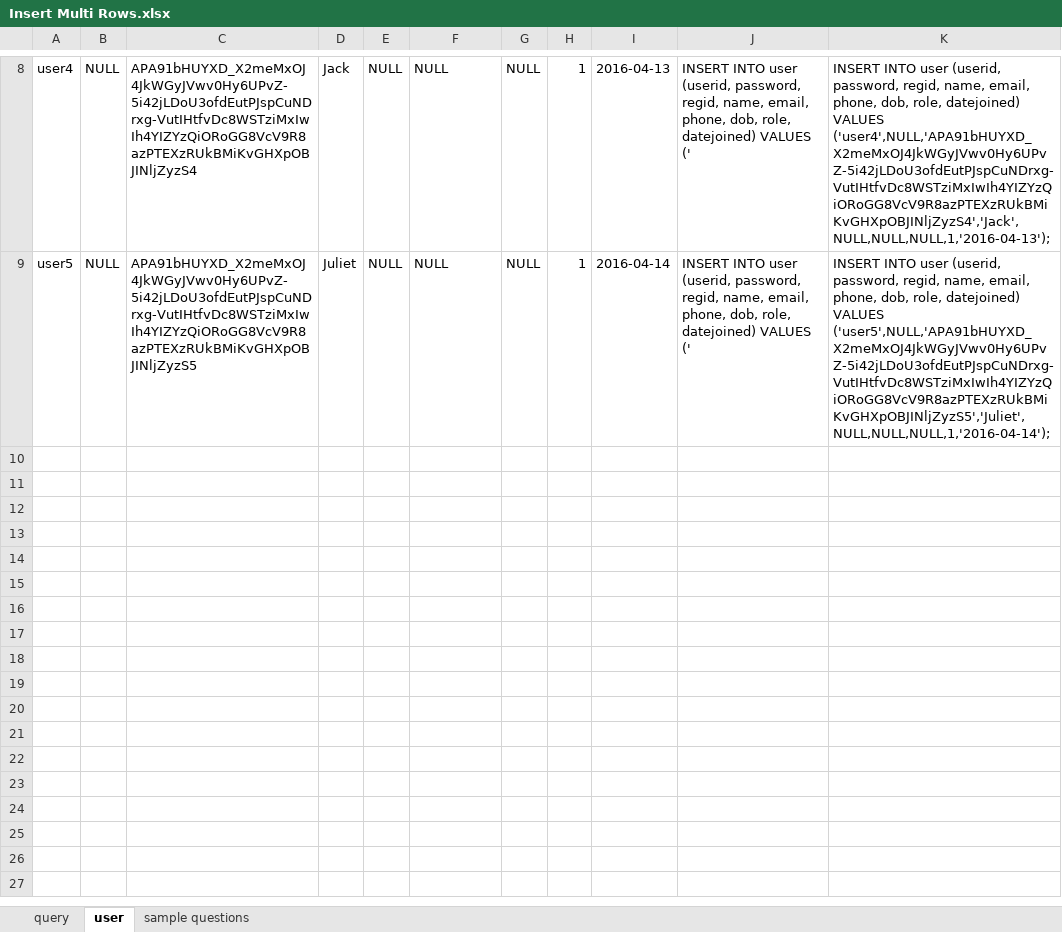
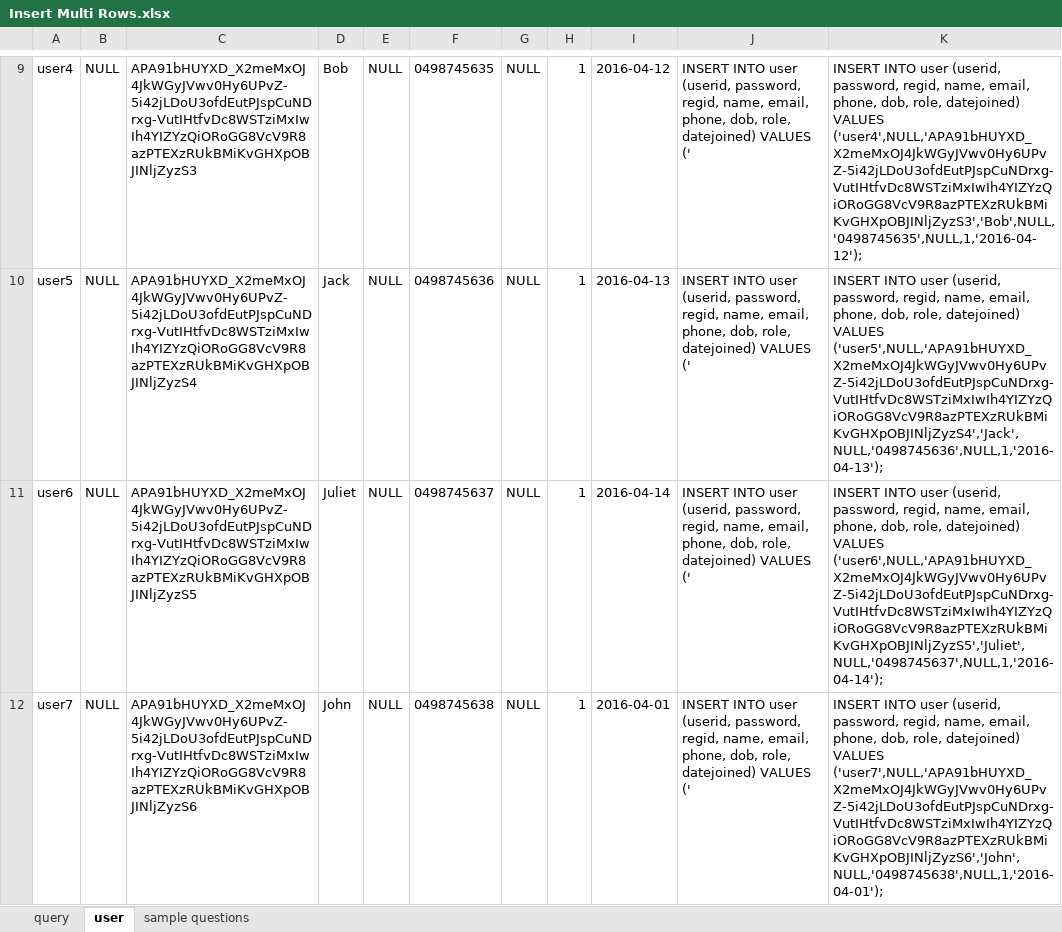
Before and after one commit to RAChevalier/emmaswin, an Excel workbook: emma_albert/Insert Multi Rows.xlsx, sheet user, drawn as a sheet; only a part is shown, gaps mark what is left out; values as stored, in another font and other column widths than the file's, no borders; addresses are those after the commit; the diff covers the shown part only; the diff names each change by its address in the sheet, - before the commit and + after, or states it on an @@ line.

Commit message:
Merged user profile and clean up

```diff
--- a/emma_albert/Insert Multi Rows.xlsx (sheet user)
+++ b/emma_albert/Insert Multi Rows.xlsx (sheet user)
-C9: APA91bHUYXD_X2meMxOJ4JkWGyJVwv0Hy6UPvZ-5i42jLDoU3ofdEutPJspCuNDrxg-VutIHtfvDc8WSTziMxIwIh4YIZYzQiORoGG8VcV9R8azPTEXzRUkBMiKvGHXpOBJINljZyzS4
+C9: APA91bHUYXD_X2meMxOJ4JkWGyJVwv0Hy6UPvZ-5i42jLDoU3ofdEutPJspCuNDrxg-VutIHtfvDc8WSTziMxIwIh4YIZYzQiORoGG8VcV9R8azPTEXzRUkBMiKvGHXpOBJINljZyzS3
-D9: Jack
+D9: Bob
-F9: NULL
+F9: 0498745635
-I9: 2016-04-13
+I9: 2016-04-12
-K9: …datejoined) VALUES ('user4',NULL,'APA91bHUYXD_X2meMxOJ4JkWGyJVwv0Hy6UPvZ-5i42jLDoU3ofdEutPJspCuNDrxg-VutIHtfvDc8WSTziMxIwIh4YIZYzQiORoGG8VcV9R8azPTEXzRUkBMiKvGHXpOBJINljZyzS4','Jack',NULL,NULL,NULL,1,'2016-04-13');
+K9: …datejoined) VALUES ('user4',NULL,'APA91bHUYXD_X2meMxOJ4JkWGyJVwv0Hy6UPvZ-5i42jLDoU3ofdEutPJspCuNDrxg-VutIHtfvDc8WSTziMxIwIh4YIZYzQiORoGG8VcV9R8azPTEXzRUkBMiKvGHXpOBJINljZyzS3','Bob',NULL,'0498745635',NULL,1,'2016-04-12');
-C10: APA91bHUYXD_X2meMxOJ4JkWGyJVwv0Hy6UPvZ-5i42jLDoU3ofdEutPJspCuNDrxg-VutIHtfvDc8WSTziMxIwIh4YIZYzQiORoGG8VcV9R8azPTEXzRUkBMiKvGHXpOBJINljZyzS5
+C10: APA91bHUYXD_X2meMxOJ4JkWGyJVwv0Hy6UPvZ-5i42jLDoU3ofdEutPJspCuNDrxg-VutIHtfvDc8WSTziMxIwIh4YIZYzQiORoGG8VcV9R8azPTEXzRUkBMiKvGHXpOBJINljZyzS4
-D10: Juliet
+D10: Jack
-F10: NULL
+F10: 0498745636
-I10: 2016-04-14
+I10: 2016-04-13
-K10: …datejoined) VALUES ('user5',NULL,'APA91bHUYXD_X2meMxOJ4JkWGyJVwv0Hy6UPvZ-5i42jLDoU3ofdEutPJspCuNDrxg-VutIHtfvDc8WSTziMxIwIh4YIZYzQiORoGG8VcV9R8azPTEXzRUkBMiKvGHXpOBJINljZyzS5','Juliet',NULL,NULL,NULL,1,'2016-04-14');
+K10: …datejoined) VALUES ('user5',NULL,'APA91bHUYXD_X2meMxOJ4JkWGyJVwv0Hy6UPvZ-5i42jLDoU3ofdEutPJspCuNDrxg-VutIHtfvDc8WSTziMxIwIh4YIZYzQiORoGG8VcV9R8azPTEXzRUkBMiKvGHXpOBJINljZyzS4','Jack',NULL,'0498745636',NULL,1,'2016-04-13');
+row 11: user6 | NULL | APA91bHUYXD_X2meMxOJ4JkWGyJVwv0Hy6UPvZ-5i42jLDoU3ofdEutPJspCuNDrxg-VutIHtfvDc8WSTziMxIwIh4YIZYzQiORoGG8VcV9R8azPTEXzRUkBMiKvGHXpOBJINljZyzS5 | Juliet | NULL | 0498745637 | NULL | 1 | 2016-04-14 | INSERT INTO user (userid, password, regid, name, email, phone, dob, role, datejoined) VALUES (' | INSERT INTO user (userid, password, regid, name, email, phone, dob, role, datejoined) VALUES ('user6',NULL,'APA91bHUYXD_X2meMxOJ4JkWGyJVwv0Hy6UPvZ-5i42jLDoU3ofdEutPJspCuNDrxg-VutIHtfvDc8WSTziMxIwIh4YIZYzQiORoGG8VcV9R8azPTEXzRUkBMiKvGHXpOBJINljZyzS5','Juliet',NULL,'0498745637',NULL,1,'2016-04-14');
+row 12: user7 | NULL | APA91bHUYXD_X2meMxOJ4JkWGyJVwv0Hy6UPvZ-5i42jLDoU3ofdEutPJspCuNDrxg-VutIHtfvDc8WSTziMxIwIh4YIZYzQiORoGG8VcV9R8azPTEXzRUkBMiKvGHXpOBJINljZyzS6 | John | NULL | 0498745638 | NULL | 1 | 2016-04-01 | INSERT INTO user (userid, password, regid, name, email, phone, dob, role, datejoined) VALUES (' | INSERT INTO user (userid, password, regid, name, email, phone, dob, role, datejoined) VALUES ('user7',NULL,'APA91bHUYXD_X2meMxOJ4JkWGyJVwv0Hy6UPvZ-5i42jLDoU3ofdEutPJspCuNDrxg-VutIHtfvDc8WSTziMxIwIh4YIZYzQiORoGG8VcV9R8azPTEXzRUkBMiKvGHXpOBJINljZyzS6','John',NULL,'0498745638',NULL,1,'2016-04-01');
```
Also changed, not shown: 3 added rows, 2 removed rows and 23 edited cells elsewhere in this sheet, sheet query, 17 other files.
